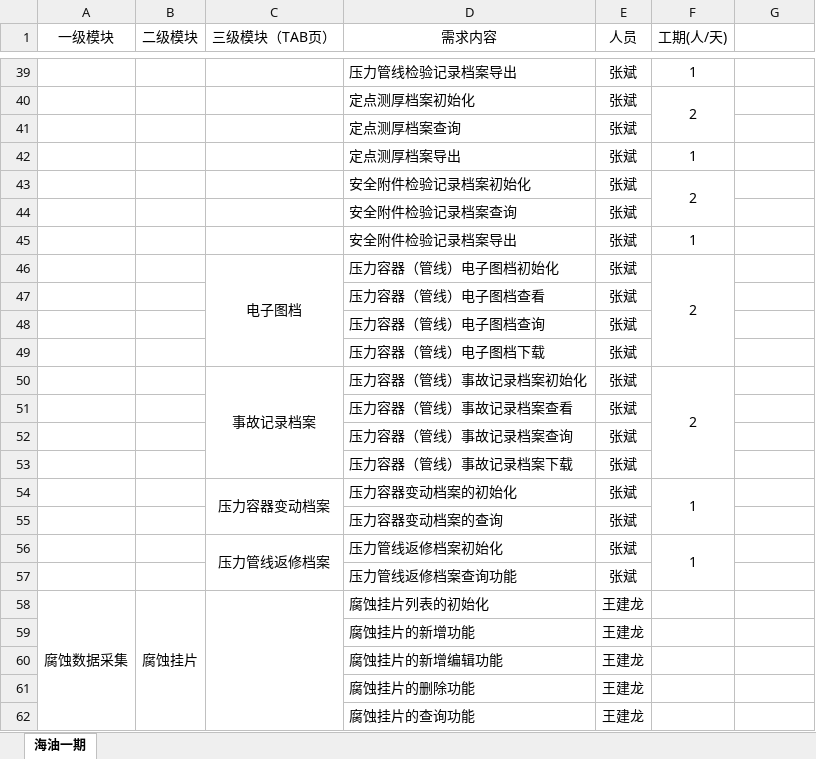
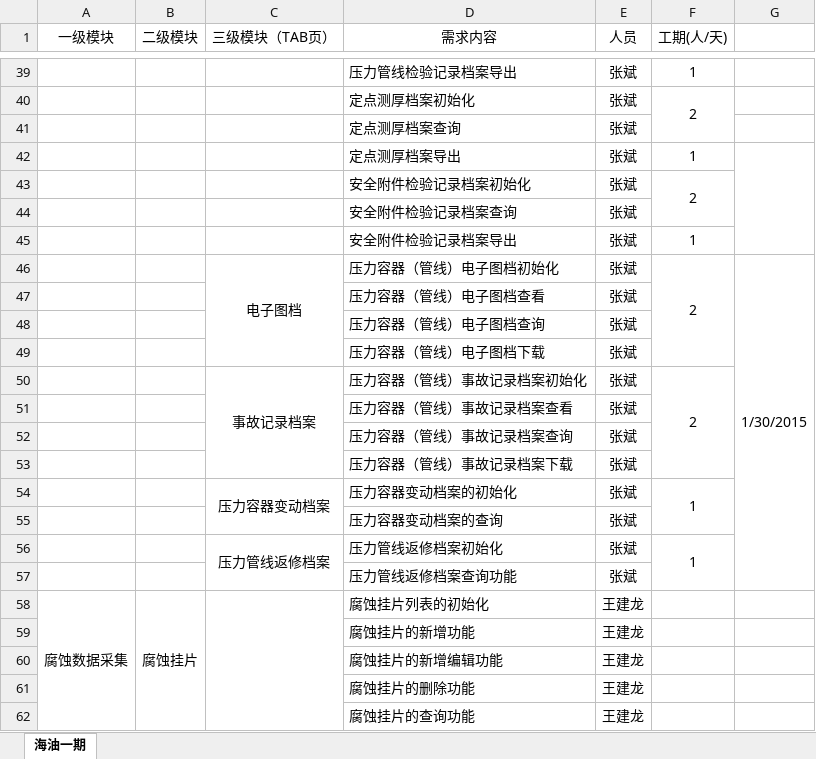
Before and after one commit to zhangbinic/php, an Excel workbook: 海油一期开发计划.xlsx, sheet 海油一期, drawn as a sheet; only a part is shown, gaps mark what is left out; values as stored, in another font and other column widths than the file's, no borders; the diff covers the shown part only; the diff names each change by its address in the sheet, - before the commit and + after, or states it on an @@ line.

```diff
--- a/海油一期开发计划.xlsx (sheet 海油一期)
+++ b/海油一期开发计划.xlsx (sheet 海油一期)
+G42:G45 merged
-G46: (empty)
+G46: 1/30/2015
+G46:G57 merged
```
Also changed, not shown: 2 edited cells and merged cells elsewhere in this sheet.
